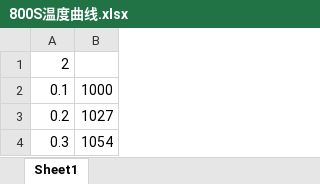
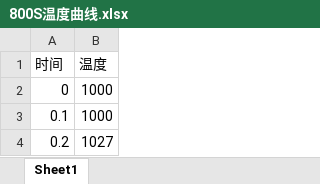
Before and after one commit to shownxiao/burn-time, an Excel workbook: 800S温度曲线.xlsx, sheet Sheet1, drawn as a sheet; only a part is shown; the shorter side is filled out with more unchanged rows; values as stored, in another font and other column widths than the file's, no borders; the diff names each change by its address in the sheet, - before the commit and + after, or states it on an @@ line.

```diff
--- a/800S温度曲线.xlsx (sheet Sheet1)
+++ b/800S温度曲线.xlsx (sheet Sheet1)
@@ column A (时间) renumbered in row 1 @@
-B1: (empty)
+B1: 温度
+row 2: 0 | 1000
```
Also changed, not shown: 3 other files.
